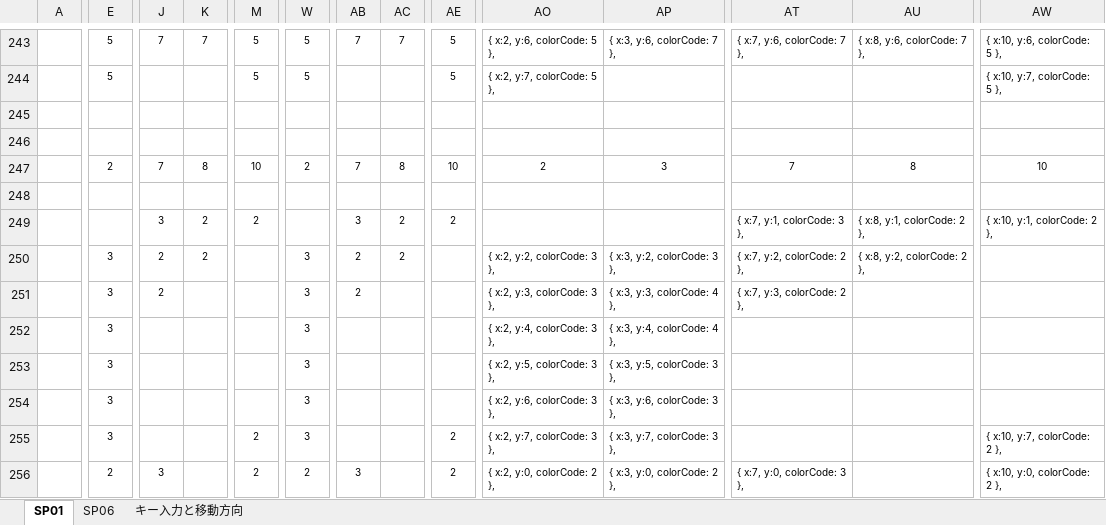
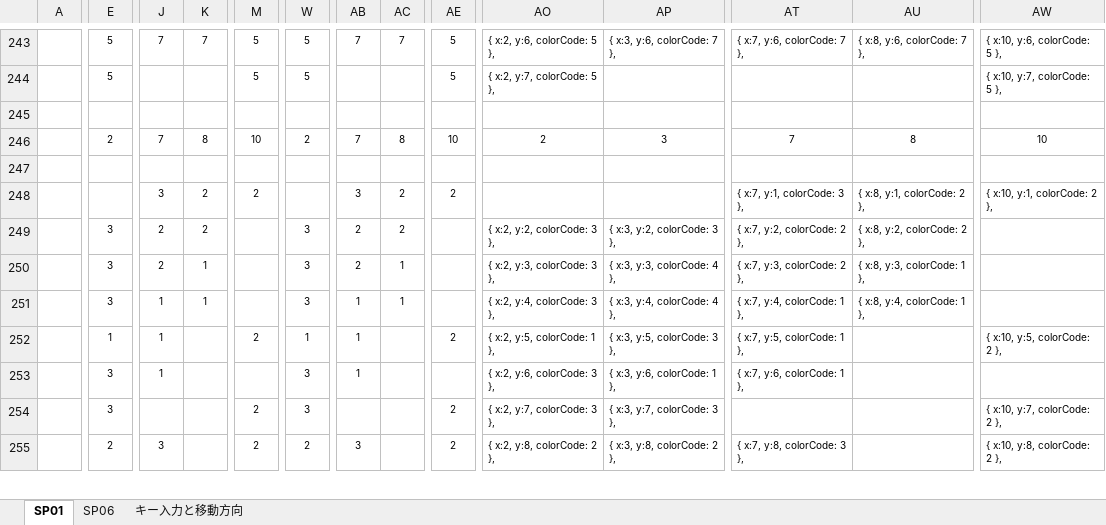
Before and after one commit to miyabimorino/sht01, an Excel workbook: doc/APP01.xlsx, sheet SP01, drawn as a sheet; only a part is shown, gaps mark what is left out; values as stored, in another font and other column widths than the file's, no borders; conditional formats not drawn; removed rows and columns are numbered as before the commit, all else as after; rows hold the shown columns only; the diff covers the shown part only; the diff names each change by its address in the sheet, - before the commit and + after, or states it on an @@ line.

```diff
--- a/doc/APP01.xlsx (sheet SP01)
+++ b/doc/APP01.xlsx (sheet SP01)
-row 246: (empty)
-K250:K251: (empty)
+K250:K251: 1
-AC250:AC251: (empty)
+AC250:AC251: 1
-AU250: (empty)
+AU250: { x:8, y:3, colorCode: 1 },
-J251:J253: (empty)
+J251:J253: 1
-AB251:AB253: (empty)
+AB251:AB253: 1
-AT251: (empty)
+AT251: { x:7, y:4, colorCode: 1 },
-AU251: (empty)
+AU251: { x:8, y:4, colorCode: 1 },
-E252: 3
+E252: 1
-M252: (empty)
+M252: 2
-W252: 3
+W252: 1
-AE252: (empty)
+AE252: 2
-AO252: { x:2, y:5, colorCode: 3 },
+AO252: { x:2, y:5, colorCode: 1 },
-AT252: (empty)
+AT252: { x:7, y:5, colorCode: 1 },
-AW252: (empty)
+AW252: { x:10, y:5, colorCode: 2 },
-AP253: { x:3, y:6, colorCode: 3 },
+AP253: { x:3, y:6, colorCode: 1 },
-AT253: (empty)
+AT253: { x:7, y:6, colorCode: 1 },
-AO255: { x:2, y:0, colorCode: 2 },
+AO255: { x:2, y:8, colorCode: 2 },
-AP255: { x:3, y:0, colorCode: 2 },
+AP255: { x:3, y:8, colorCode: 2 },
-AT255: { x:7, y:0, colorCode: 3 },
+AT255: { x:7, y:8, colorCode: 3 },
-AW255: { x:10, y:0, colorCode: 2 },
+AW255: { x:10, y:8, colorCode: 2 },
```
Also changed, not shown: 18 added rows and 76 edited cells elsewhere in this sheet, formulas that keep their value, 1 other file.
